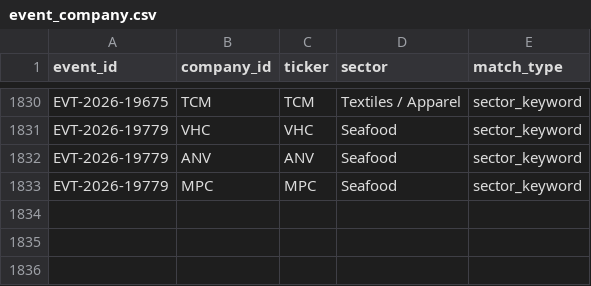
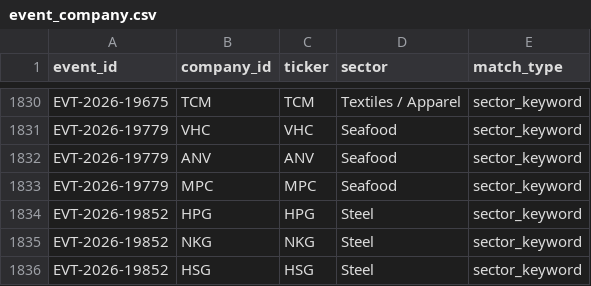
Before and after one commit to huyennguyenthai2409-arch/us-trade-monitor, a CSV file: data/event_company.csv, drawn as a sheet; only a part is shown, gaps mark what is left out; the diff names each change by its address in the sheet, - before the commit and + after, or states it on an @@ line.

```diff
--- a/data/event_company.csv
+++ b/data/event_company.csv
+row 1834: EVT-2026-19852 | HPG | HPG | Steel | sector_keyword
+row 1835: EVT-2026-19852 | NKG | NKG | Steel | sector_keyword
+row 1836: EVT-2026-19852 | HSG | HSG | Steel | sector_keyword
```
Also changed, not shown: 8 other files.
